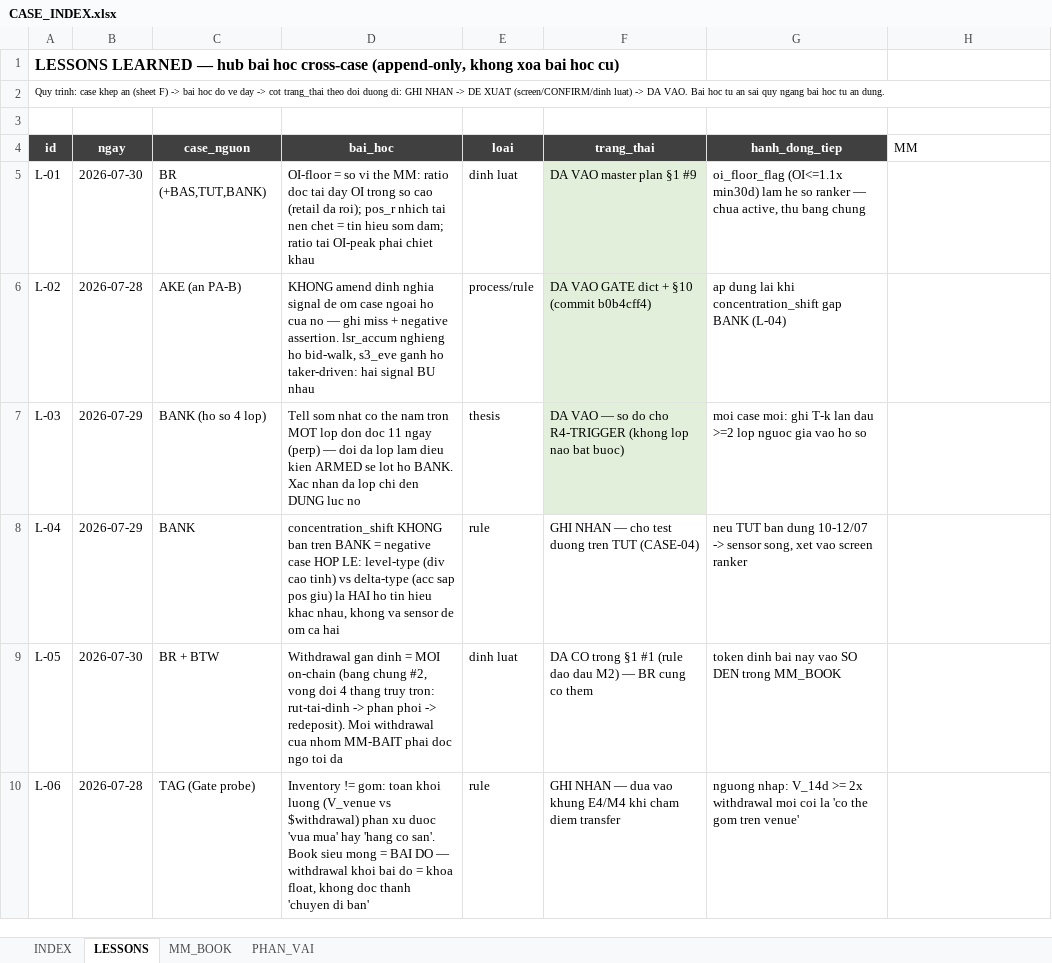
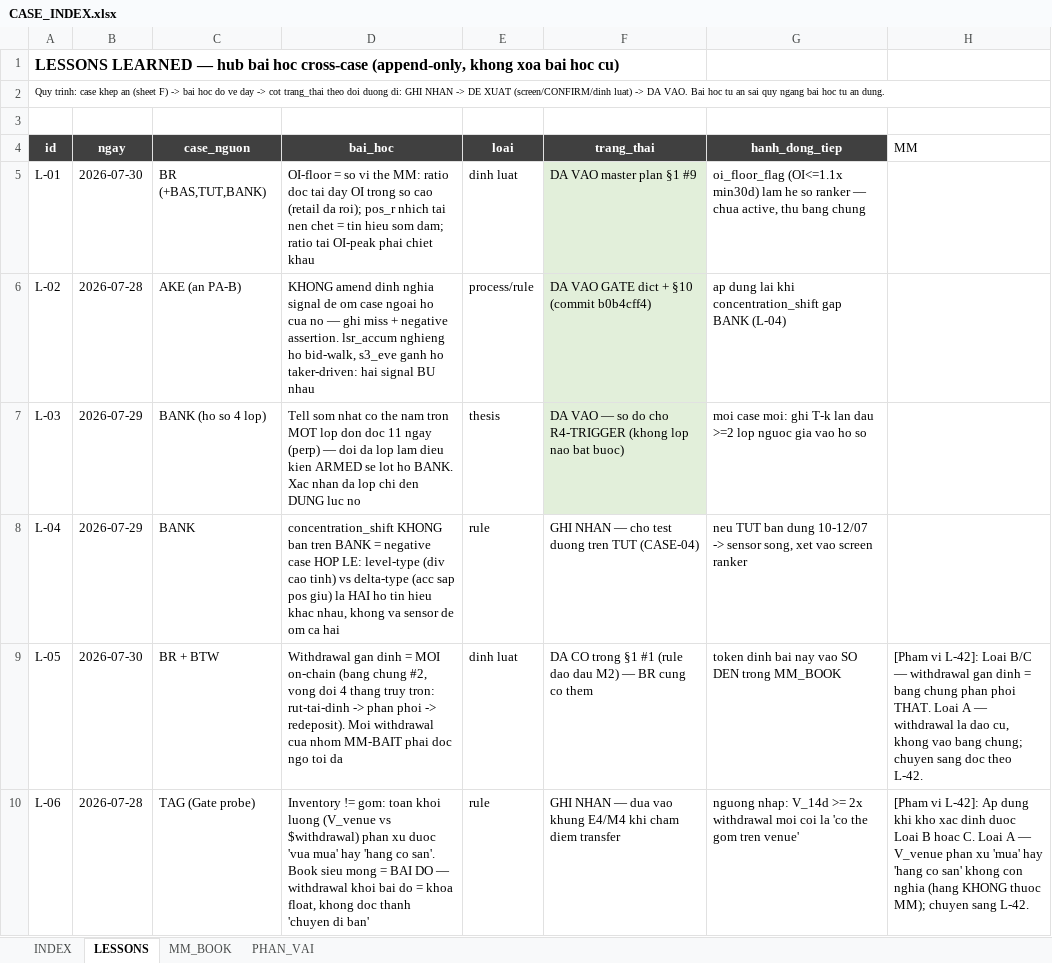
Before and after one commit to Tienbui228/whale_data, an Excel workbook: docs/case_files/CASE_INDEX.xlsx, sheet LESSONS, drawn as a sheet; only a part is shown; values as stored, in another font and other column widths than the file's, no borders; the diff covers the shown part only; the diff names each change by its address in the sheet, - before the commit and + after, or states it on an @@ line.

```diff
--- a/docs/case_files/CASE_INDEX.xlsx (sheet LESSONS)
+++ b/docs/case_files/CASE_INDEX.xlsx (sheet LESSONS)
-H9 (MM): (empty)
+H9 (MM): [Pham vi L-42]: Loai B/C — withdrawal gan dinh = bang chung phan phoi THAT. Loai A — withdrawal la dao cu, khong vao bang chung; chuyen sang doc theo L-42.
-H10 (MM): (empty)
+H10 (MM): [Pham vi L-42]: Ap dung khi kho xac dinh duoc Loai B hoac C. Loai A — V_venue phan xu 'mua' hay 'hang co san' khong con nghia (hang KHONG thuoc MM); chuyen sang L-42.
```
Also changed, not shown: 1 added row and 1 edited cell elsewhere in this sheet, 6 other files.
